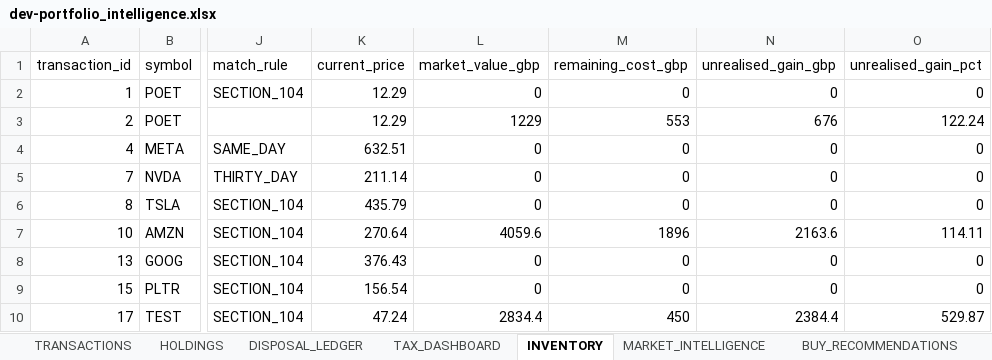
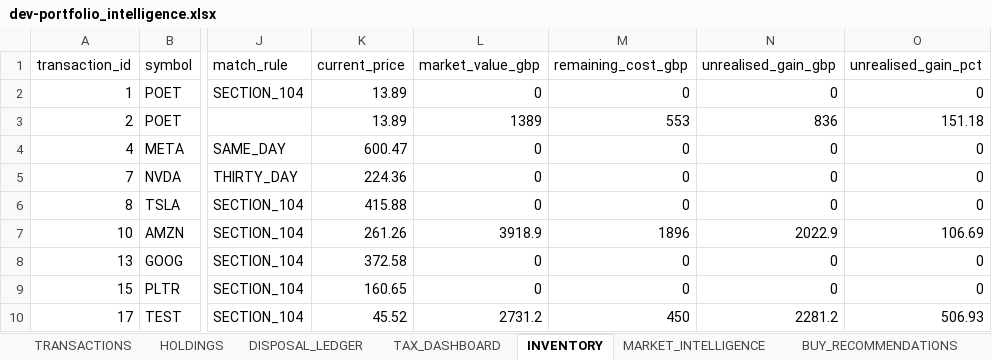
Before and after one commit to husainnatha/tradingsystem, an Excel workbook: data/exports/dev-portfolio_intelligence.xlsx, sheet INVENTORY, drawn as a sheet; only a part is shown, gaps mark what is left out; values as stored, in another font and other column widths than the file's, no borders; the diff names each change by its address in the sheet, - before the commit and + after, or states it on an @@ line.

```diff
--- a/data/exports/dev-portfolio_intelligence.xlsx (sheet INVENTORY)
+++ b/data/exports/dev-portfolio_intelligence.xlsx (sheet INVENTORY)
-K2:K3 (current_price): 12.29
+K2:K3 (current_price): 13.89
-L3 (market_value_gbp): 1229
+L3 (market_value_gbp): 1389
-N3 (unrealised_gain_gbp): 676
+N3 (unrealised_gain_gbp): 836
-O3 (unrealised_gain_pct): 122.24
+O3 (unrealised_gain_pct): 151.18
-K4 (current_price): 632.51
+K4 (current_price): 600.47
-K5 (current_price): 211.14
+K5 (current_price): 224.36
-K6 (current_price): 435.79
+K6 (current_price): 415.88
-K7 (current_price): 270.64
+K7 (current_price): 261.26
-L7 (market_value_gbp): 4059.6
+L7 (market_value_gbp): 3918.9
-N7 (unrealised_gain_gbp): 2163.6
+N7 (unrealised_gain_gbp): 2022.9
-O7 (unrealised_gain_pct): 114.11
+O7 (unrealised_gain_pct): 106.69
-K8 (current_price): 376.43
+K8 (current_price): 372.58
-K9 (current_price): 156.54
+K9 (current_price): 160.65
-K10 (current_price): 47.24
+K10 (current_price): 45.52
-L10 (market_value_gbp): 2834.4
+L10 (market_value_gbp): 2731.2
-N10 (unrealised_gain_gbp): 2384.4
+N10 (unrealised_gain_gbp): 2281.2
-O10 (unrealised_gain_pct): 529.87
+O10 (unrealised_gain_pct): 506.93
```
Also changed, not shown: sheet POSITION_SIZING, sheet MARKET_INTELLIGENCE, sheet BUY_RECOMMENDATIONS, sheet STRATEGY_COMPARISON, sheet SELL_OPTIMISER, sheet SECTOR_EXPOSURE, 3 more sheets, 4 other files.
